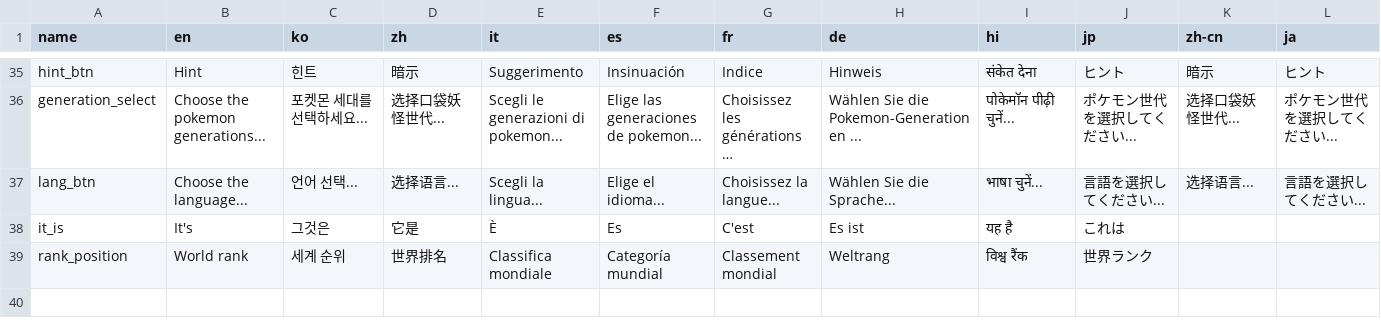
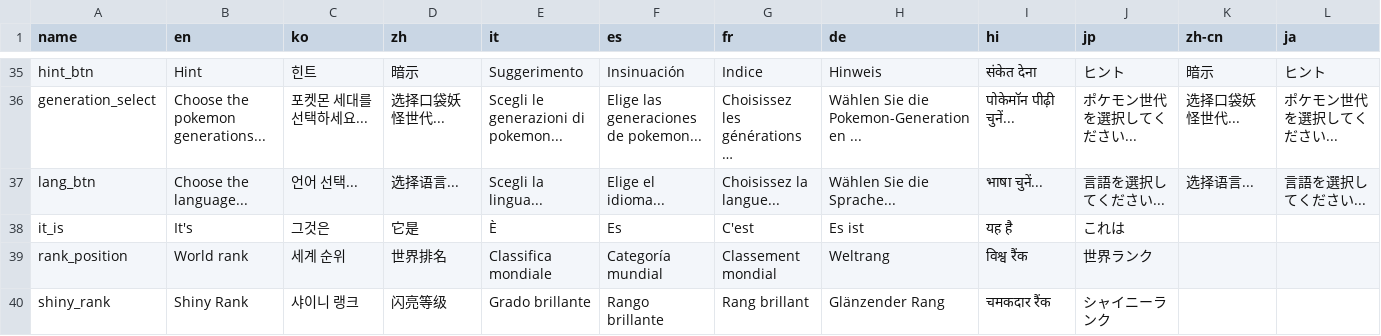
Before and after one commit to davidemorazzo/whosthatpokemon, a CSV file: str/strings.csv, drawn as a sheet; only a part is shown, gaps mark what is left out; long unchanged cells end in ….

Commit message:
shiny button

```diff
--- a/str/strings.csv
+++ b/str/strings.csv
@@ -39 +39,2 @@ it_is,It's,그것은,它是,È,Es,C'est,Es ist,यह है,これは,,
 rank_position,World rank,세계 순위,世界排名,Classifica mondiale,Categoría mundial,Classement mondial,Weltrang,विश्व रैंक,世界ランク,,
+shiny_rank,Shiny Rank,샤이니 랭크,闪亮等级,Grado brillante,Rango brillante,Rang brillant,Glänzender Rang,चमकदार रैंक,シャイニーランク,,
```
Also changed, not shown: 3 other files.
